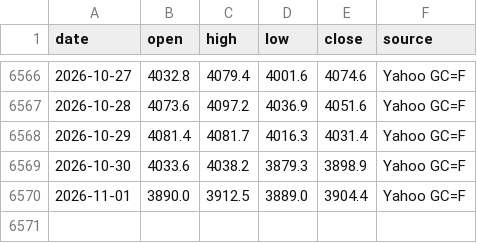
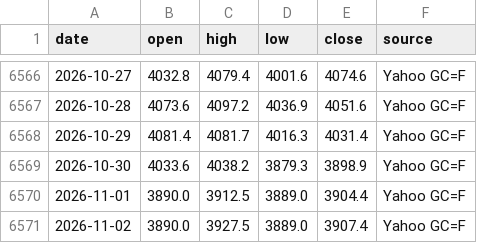
Before and after one commit to nguyenvanchi-cmd/vang-dashboard, a CSV file: data/xauusd_daily.csv, drawn as a sheet; only a part is shown, gaps mark what is left out.

```diff
--- a/data/xauusd_daily.csv
+++ b/data/xauusd_daily.csv
@@ -6570 +6570,2 @@ date,open,high,low,close,source
 2026-11-01,3890.0,3912.5,3889.0,3904.4,Yahoo GC=F
+2026-11-02,3890.0,3927.5,3889.0,3907.4,Yahoo GC=F
```
Also changed, not shown: data/domestic.csv, site/data/xauusd_daily.csv, 8 other files.
